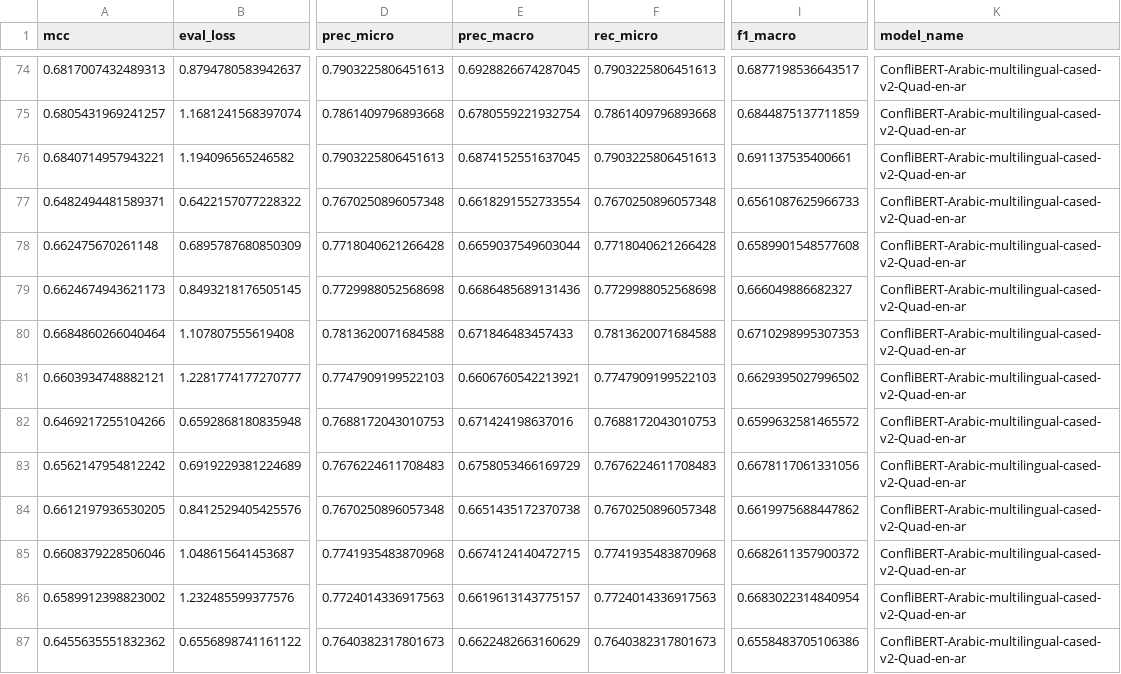
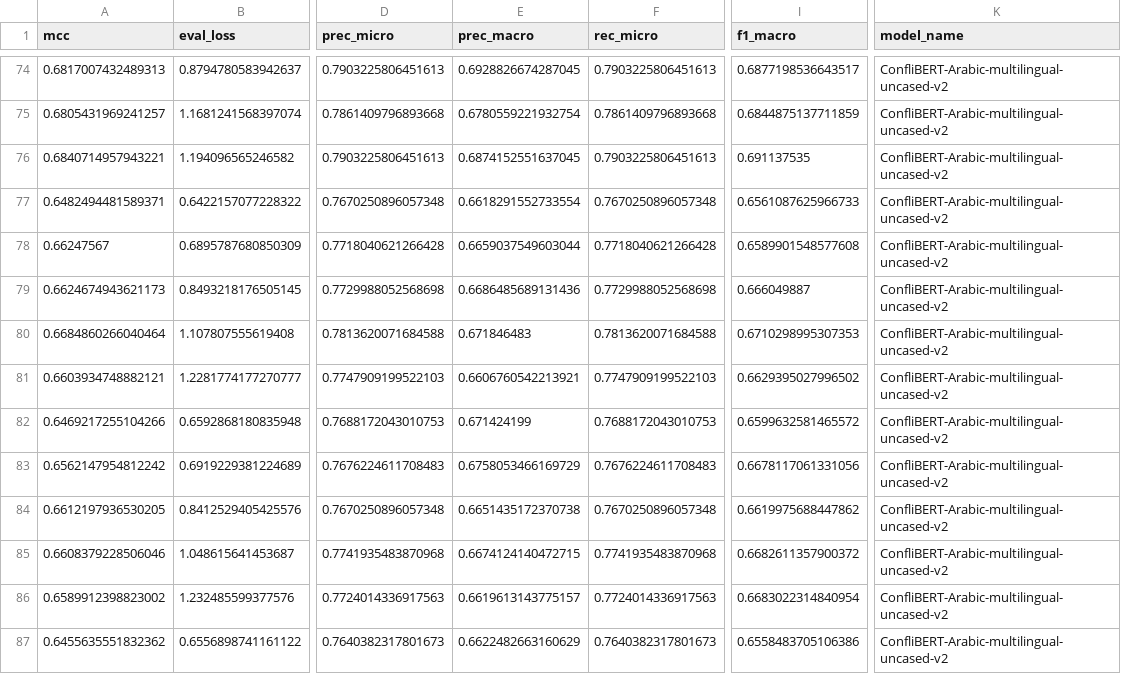
Before and after one commit to javierosorio/devil_in_the_details_mtsummit25, a CSV file: Results/Quad/Quad_EN_AR_TR_full_report.csv, drawn as a sheet; only a part is shown, gaps mark what is left out; the diff covers the shown part only; the diff names each change by its address in the sheet, - before the commit and + after, or states it on an @@ line.

Commit message:
Fix the uncased results

```diff
--- a/Results/Quad/Quad_EN_AR_TR_full_report.csv
+++ b/Results/Quad/Quad_EN_AR_TR_full_report.csv
-K74:K87 (model_name): ConfliBERT-Arabic-multilingual-cased-v2-Quad-en-ar
+K74:K87 (model_name): ConfliBERT-Arabic-multilingual-uncased-v2
-I76 (f1_macro): 0.691137535400661
+I76 (f1_macro): 0.691137535
-A78 (mcc): 0.662475670261148
+A78 (mcc): 0.66247567
-I79 (f1_macro): 0.666049886682327
+I79 (f1_macro): 0.666049887
-E80 (prec_macro): 0.671846483457433
+E80 (prec_macro): 0.671846483
-E82 (prec_macro): 0.671424198637016
+E82 (prec_macro): 0.671424199
```
Also changed, not shown: 74 edited cells elsewhere in this file.
